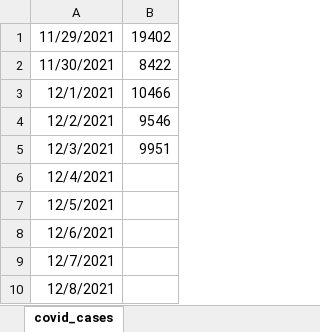
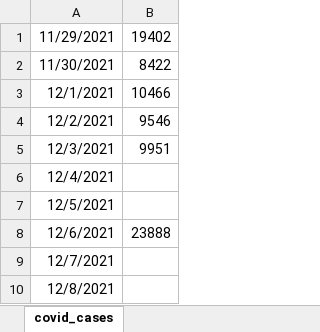
Before and after one commit to timothee-florian/Automatization, an Excel workbook: covid_read/covid_cases.xlsx, sheet covid_cases, drawn as a sheet; only a part is shown; values as stored, in another font and other column widths than the file's, no borders; the diff names each change by its address in the sheet, - before the commit and + after, or states it on an @@ line.

Commit message:
monday 6.12 from sfr

```diff
--- a/covid_read/covid_cases.xlsx (sheet covid_cases)
+++ b/covid_read/covid_cases.xlsx (sheet covid_cases)
-B8: (empty)
+B8: 23888
```
